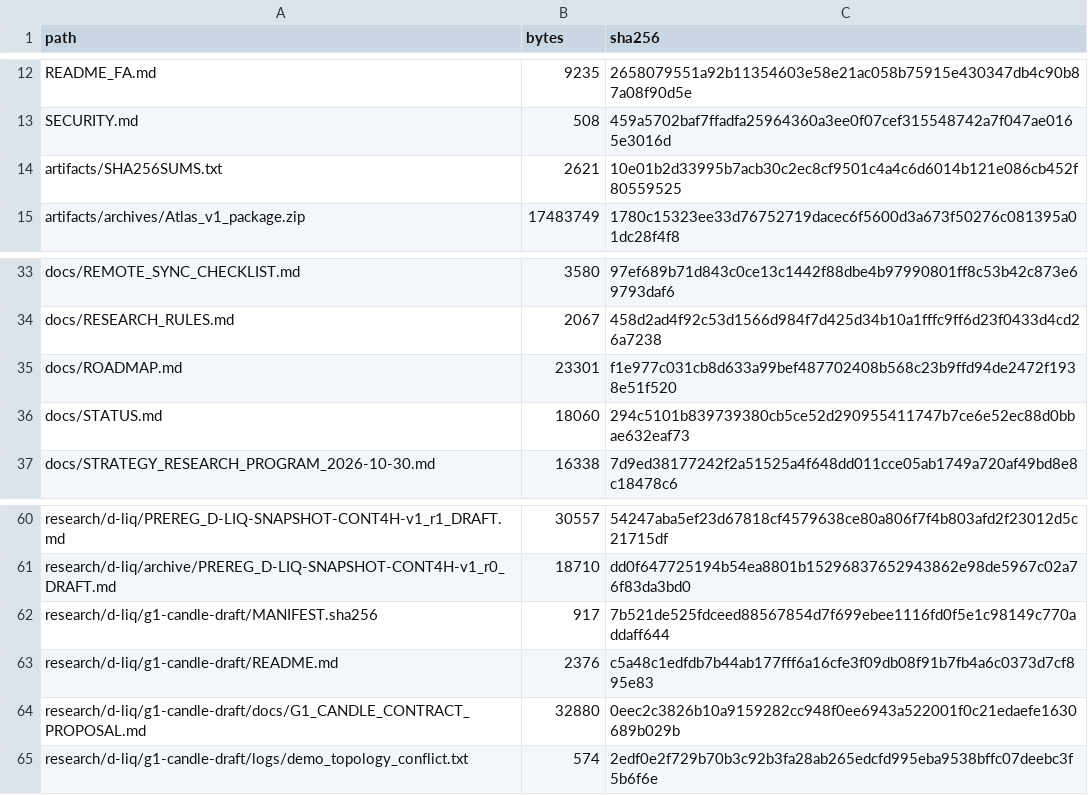
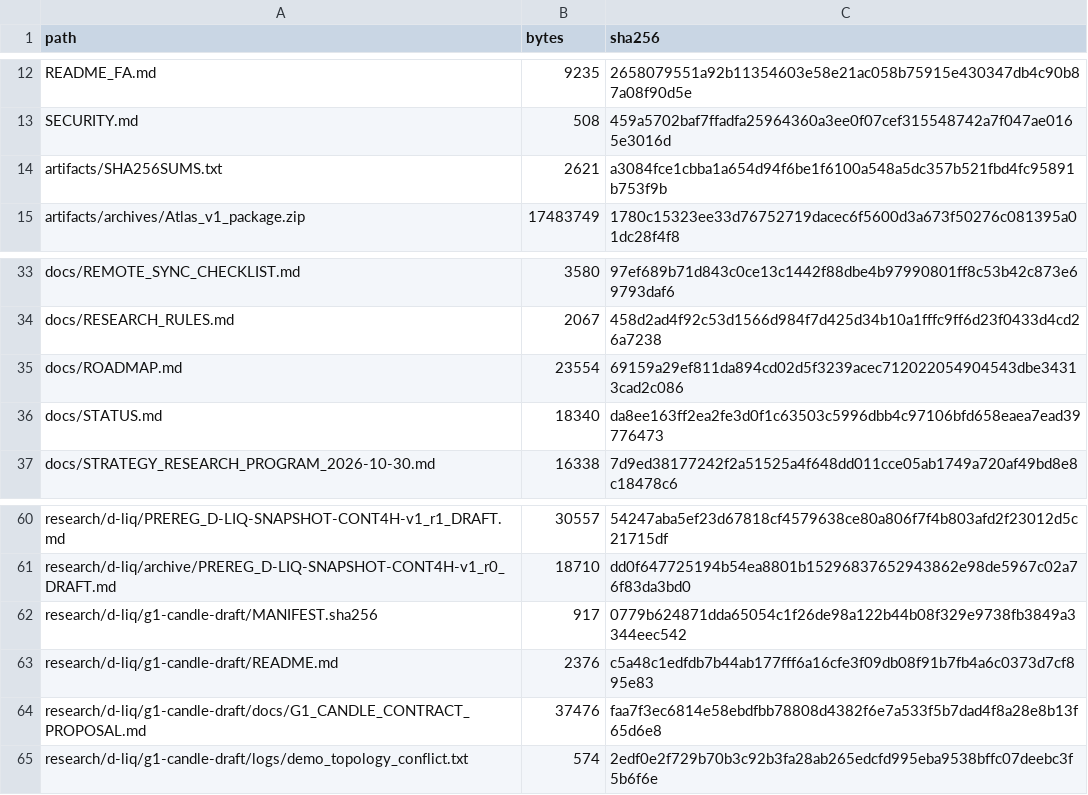
Before and after one commit to aminshahsaheb/btc-signal-lab, a CSV file: docs/FILE_INVENTORY_SHA256.csv, drawn as a sheet; only a part is shown, gaps mark what is left out.

```diff
--- a/docs/FILE_INVENTORY_SHA256.csv
+++ b/docs/FILE_INVENTORY_SHA256.csv
@@ -13,3 +13,3 @@ README_FA.md,9235,2658079551a92b11354603e58e21ac058b75915e430347db4c90b87a08f90d
 SECURITY.md,508,459a5702baf7ffadfa25964360a3ee0f07cef315548742a7f047ae0165e3016d
-artifacts/SHA256SUMS.txt,2621,10e01b2d33995b7acb30c2ec8cf9501c4a4c6d6014b121e086cb452f80559525
+artifacts/SHA256SUMS.txt,2621,a3084fce1cbba1a654d94f6be1f6100a548a5dc357b521fbd4fc95891b753f9b
 artifacts/archives/Atlas_v1_package.zip,17483749,1780c15323ee33d76752719dacec6f5600d3a673f50276c081395a01dc28f4f8
@@ -34,4 +34,4 @@ docs/REMOTE_SYNC_CHECKLIST.md,3580,97ef689b71d843c0ce13c1442f88dbe4b97990801ff8c
 docs/RESEARCH_RULES.md,2067,458d2ad4f92c53d1566d984f7d425d34b10a1fffc9ff6d23f0433d4cd26a7238
-docs/ROADMAP.md,23301,f1e977c031cb8d633a99bef487702408b568c23b9ffd94de2472f1938e51f520
-docs/STATUS.md,18060,294c5101b839739380cb5ce52d290955411747b7ce6e52ec88d0bbae632eaf73
+docs/ROADMAP.md,23554,69159a29ef811da894cd02d5f3239acec712022054904543dbe34313cad2c086
+docs/STATUS.md,18340,da8ee163ff2ea2fe3d0f1c63503c5996dbb4c97106bfd658eaea7ead39776473
 docs/STRATEGY_RESEARCH_PROGRAM_2026-10-30.md,16338,7d9ed38177242f2a51525a4f648dd011cce05ab1749a720af49bd8e8c18478c6
@@ -61,5 +61,5 @@ research/d-liq/PREREG_D-LIQ-SNAPSHOT-CONT4H-v1_r1_DRAFT.md,30557,54247aba5ef23d6
 research/d-liq/archive/PREREG_D-LIQ-SNAPSHOT-CONT4H-v1_r0_DRAFT.md,18710,dd0f647725194b54ea8801b15296837652943862e98de5967c02a76f83da3bd0
-research/d-liq/g1-candle-draft/MANIFEST.sha256,917,7b521de525fdceed88567854d7f699ebee1116fd0f5e1c98149c770addaff644
+research/d-liq/g1-candle-draft/MANIFEST.sha256,917,0779b624871dda65054c1f26de98a122b44b08f329e9738fb3849a3344eec542
 research/d-liq/g1-candle-draft/README.md,2376,c5a48c1edfdb7b44ab177fff6a16cfe3f09db08f91b7fb4a6c0373d7cf895e83
-research/d-liq/g1-candle-draft/docs/G1_CANDLE_CONTRACT_PROPOSAL.md,32880,0eec2c3826b10a9159282cc948f0ee6943a522001f0c21edaefe1630689b029b
+research/d-liq/g1-candle-draft/docs/G1_CANDLE_CONTRACT_PROPOSAL.md,37476,faa7f3ec6814e58ebdfbb78808d4382f6e7a533f5b7dad4f8a28e8b13f65d6e8
 research/d-liq/g1-candle-draft/logs/demo_topology_conflict.txt,574,2edf0e2f729b70b3c92b3fa28ab265edcfd995eba9538bffc07deebc3f5b6f6e
```
Also changed, not shown: 5 other files.
